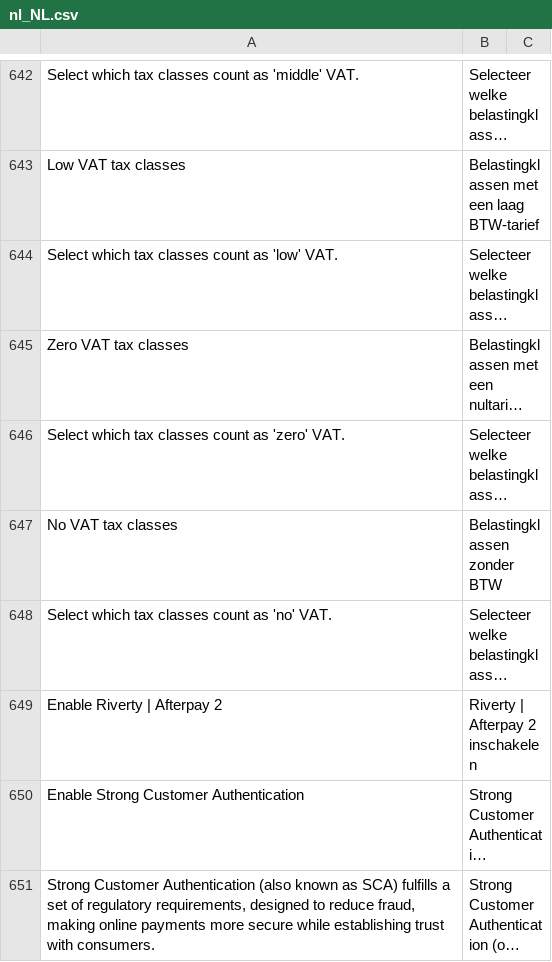
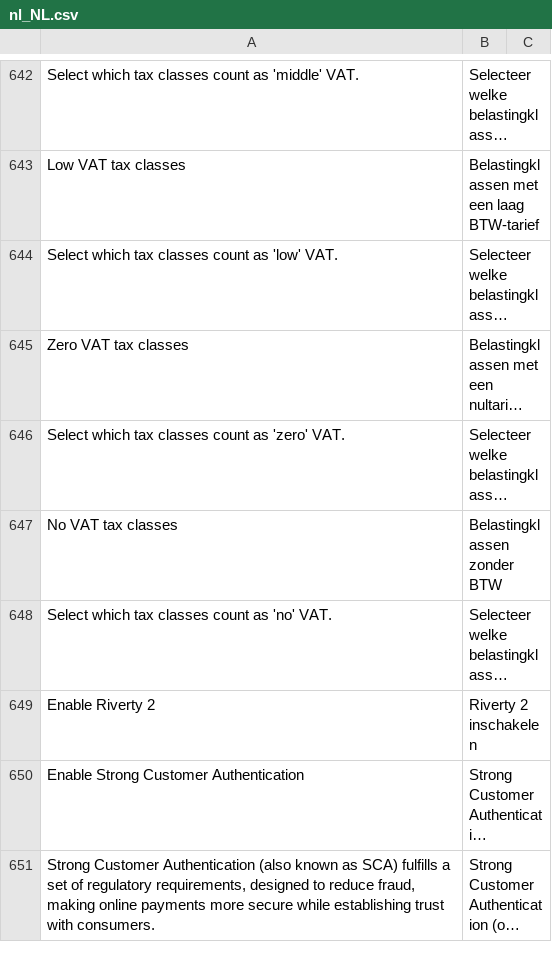
Before and after one commit to buckaroo-it/Magento2, a CSV file: i18n/nl_NL.csv, drawn as a sheet; only a part is shown, gaps mark what is left out; long unchanged cells end in …; removed rows and columns are numbered as before the commit, all else as after; the diff covers the shown part only; the diff names each change by its address in the sheet, - before the commit and + after, or states it on an @@ line.

Commit message:
BP-3698-Adjust the default Riverty name for Magento 2 Refactor

```diff
--- a/i18n/nl_NL.csv
+++ b/i18n/nl_NL.csv
-row 649: Enable Riverty | Afterpay 2 | Riverty | Afterpay 2 inschakelen
+row 649: Enable Riverty 2 | Riverty 2 inschakelen
```
Also changed, not shown: 4 added rows, 4 removed rows and 4 edited cells elsewhere in this file, i18n/de_DE.csv, i18n/es_ES.csv, 14 other files.
